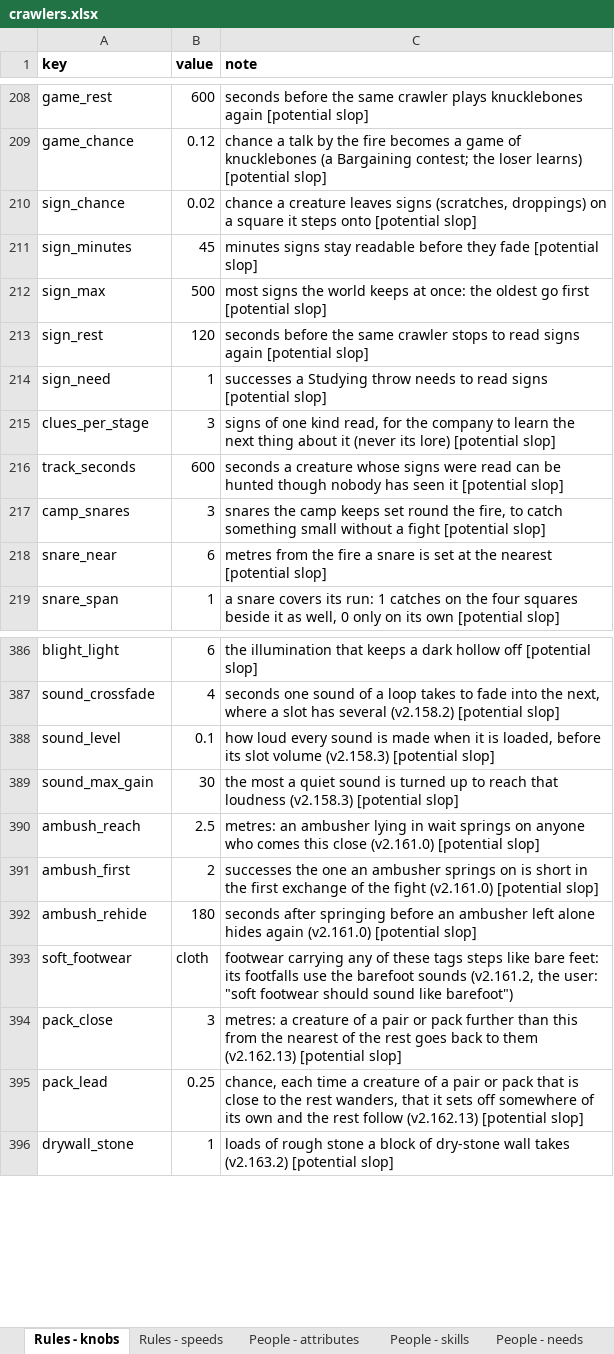
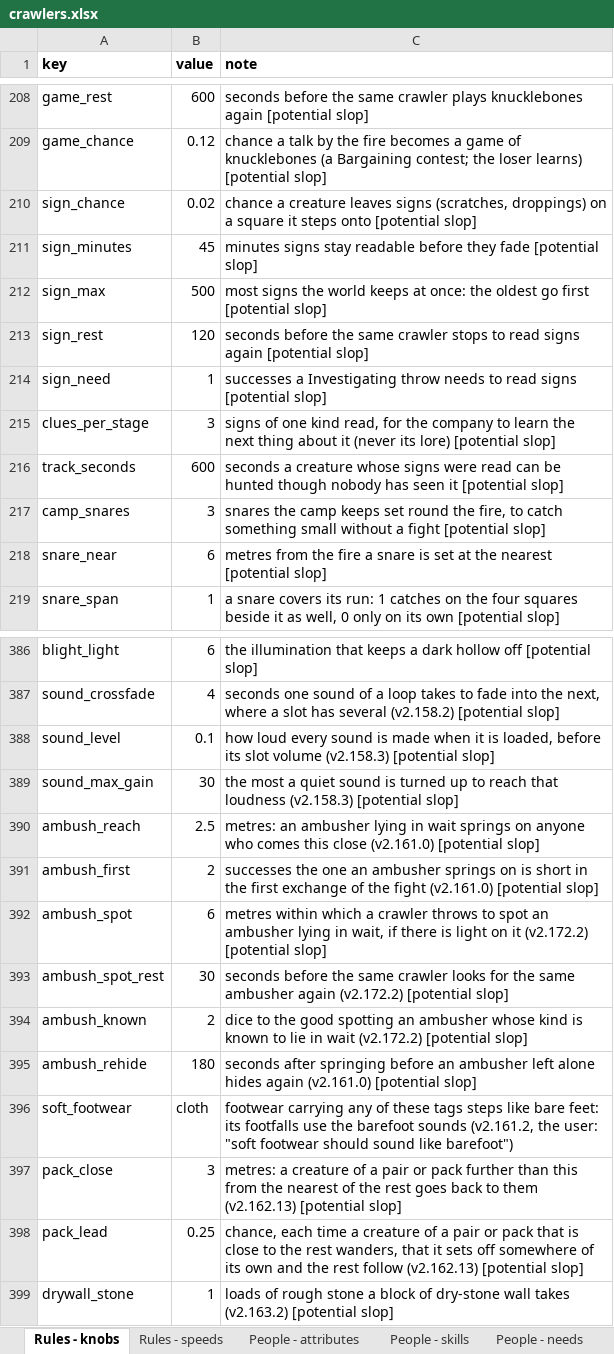
Before and after one commit to myrmecbruh/Project-Crawlers, an Excel workbook: crawlers.xlsx, sheet Rules - knobs, drawn as a sheet; only a part is shown, gaps mark what is left out; values as stored, in another font and other column widths than the file's, no borders; the diff names each change by its address in the sheet, - before the commit and + after, or states it on an @@ line.

```diff
--- a/crawlers.xlsx (sheet Rules - knobs)
+++ b/crawlers.xlsx (sheet Rules - knobs)
-C214 (note): successes a Studying throw needs…
+C214 (note): successes a Investigating throw needs…
+row 392: ambush_spot | 6 | metres within which a crawler throws to spot an ambusher lying in wait, if there is light on it (v2.172.2) [potential slop]
+row 393: ambush_spot_rest | 30 | seconds before the same crawler looks for the same ambusher again (v2.172.2) [potential slop]
+row 394: ambush_known | 2 | dice to the good spotting an ambusher whose kind is known to lie in wait (v2.172.2) [potential slop]
```
Also changed, not shown: sheet Work - tasks, sheet People - skills, 6 other files.
